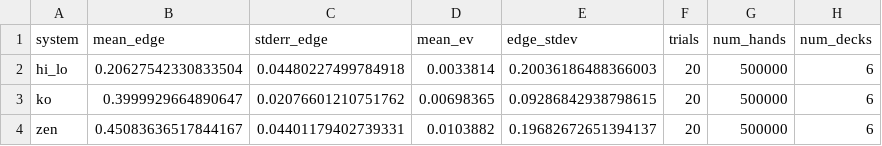
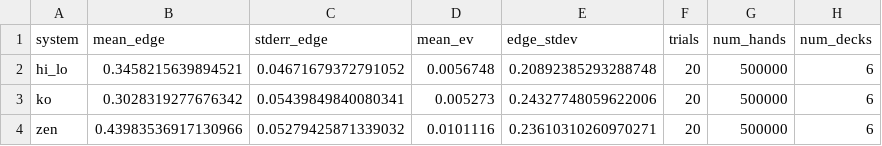
Before and after one commit to louisoggy/Project, a CSV file: blackjack_sim/results/perfect_play_simulation.csv, drawn as a sheet.

```diff
--- a/blackjack_sim/results/perfect_play_simulation.csv
+++ b/blackjack_sim/results/perfect_play_simulation.csv
@@ -1,4 +1,4 @@
 system,mean_edge,stderr_edge,mean_ev,edge_stdev,trials,num_hands,num_decks
-hi_lo,0.20627542330833504,0.04480227499784918,0.0033814,0.20036186488366003,20,500000,6
-ko,0.3999929664890647,0.02076601210751762,0.00698365,0.09286842938798615,20,500000,6
-zen,0.45083636517844167,0.04401179402739331,0.0103882,0.19682672651394137,20,500000,6
+hi_lo,0.3458215639894521,0.04671679372791052,0.0056748,0.20892385293288748,20,500000,6
+ko,0.3028319277676342,0.05439849840080341,0.005273,0.24327748059622006,20,500000,6
+zen,0.43983536917130966,0.05279425871339032,0.0101116,0.23610310260970271,20,500000,6
```
Also changed, not shown: 3 other files.
